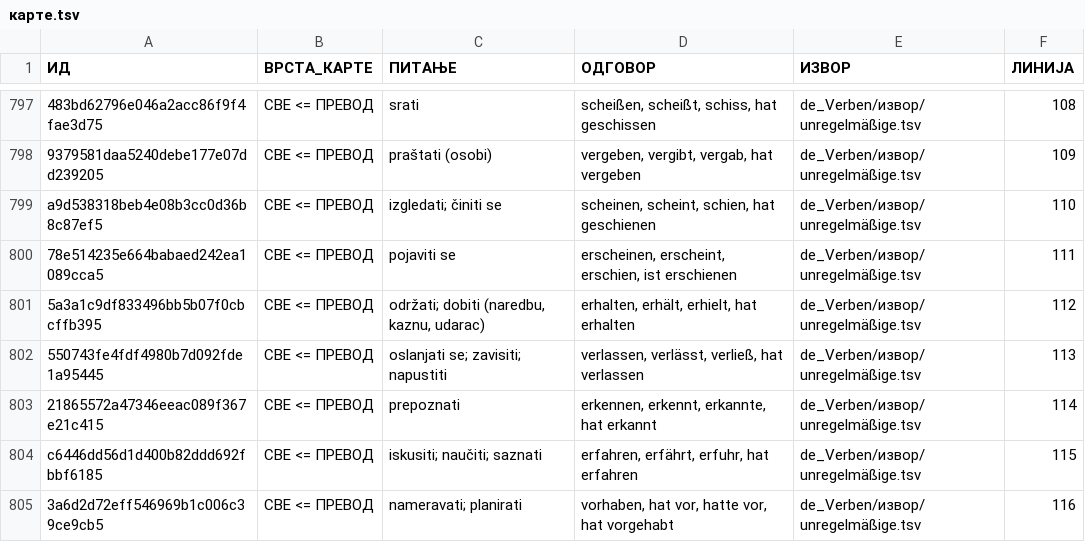
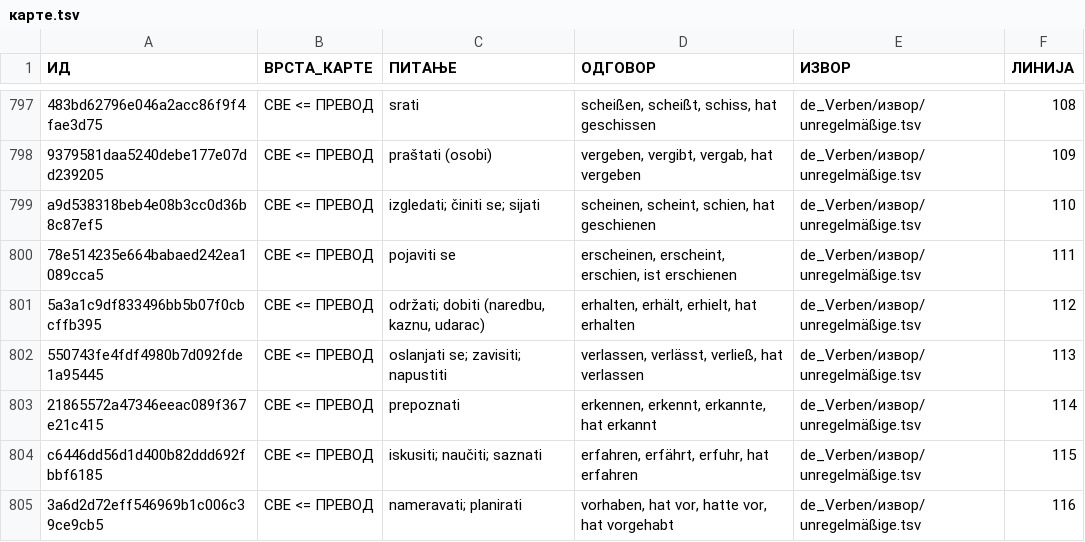
Before and after one commit to cohadar/naki, a TSV file: каталог/de_Verben/карте.tsv, drawn as a sheet; only a part is shown, gaps mark what is left out; the diff covers the shown part only; the diff names each change by its address in the sheet, - before the commit and + after, or states it on an @@ line.

```diff
--- a/каталог/de_Verben/карте.tsv
+++ b/каталог/de_Verben/карте.tsv
-C799 (ПИТАЊЕ): izgledati; činiti se
+C799 (ПИТАЊЕ): izgledati; činiti se; sijati
```
Also changed, not shown: 5 edited cells elsewhere in this file, каталог/de_Basic/извор/извор.tsv, каталог/de_Verben/запис.tsv, 3 other files.
